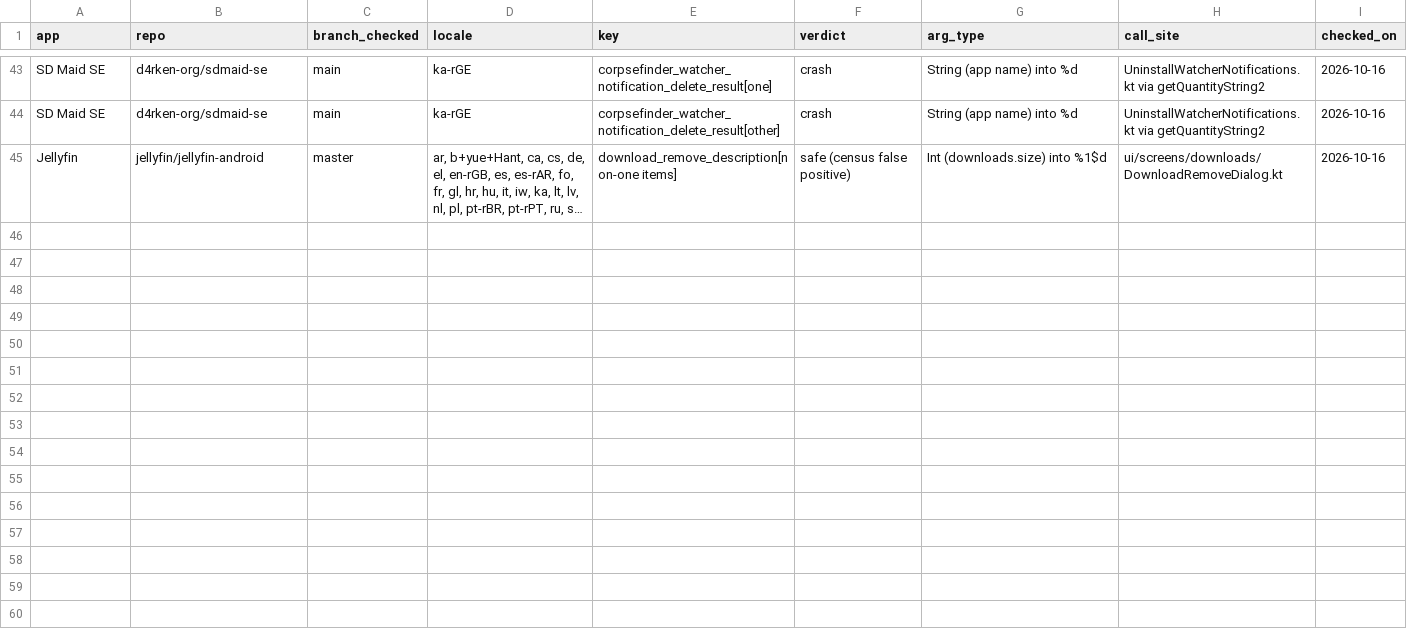
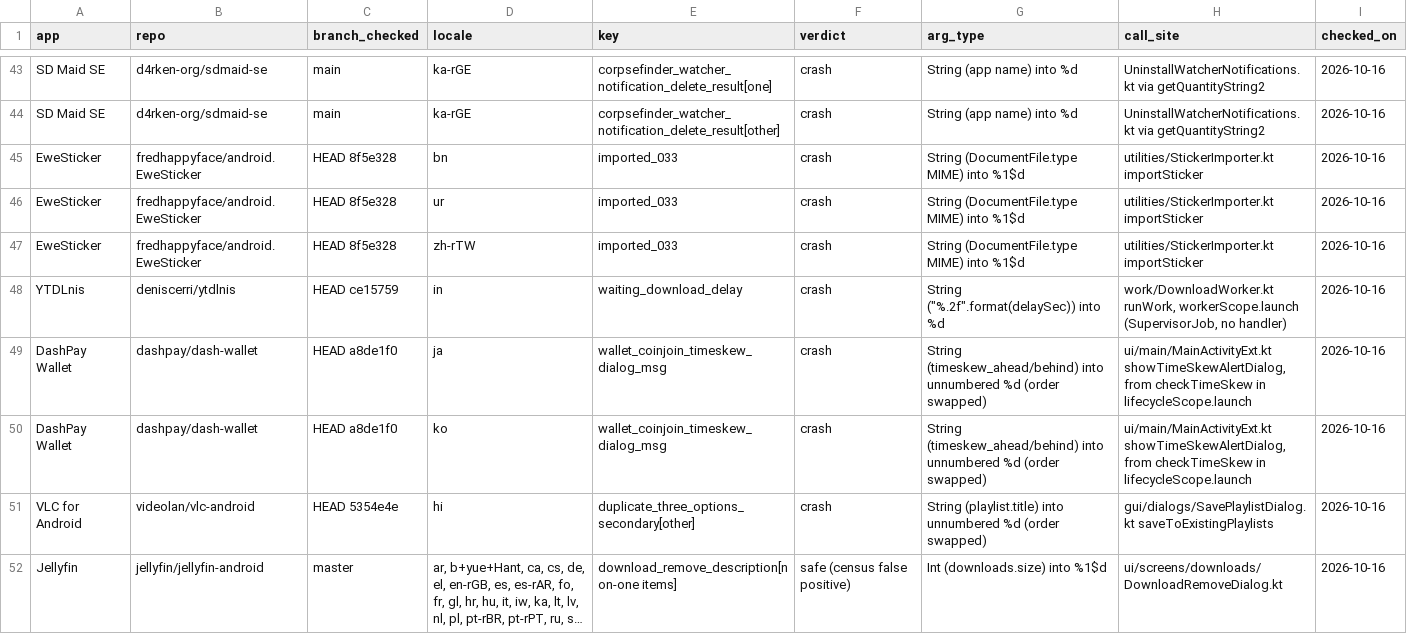
Before and after one commit to munimtechnologies/android-translation-crash-census, a CSV file: data/crash-if-text-audit.csv, drawn as a sheet; only a part is shown, gaps mark what is left out; long unchanged cells end in …; the diff names each change by its address in the sheet, - before the commit and + after, or states it on an @@ line.

```diff
--- a/data/crash-if-text-audit.csv
+++ b/data/crash-if-text-audit.csv
+row 45: EweSticker | fredhappyface/android.EweSticker | HEAD 8f5e328 | bn | imported_033 | crash | String (DocumentFile.type MIME) into %1$d | utilities/StickerImporter.kt importSticker | 2026-10-16
+row 46: EweSticker | fredhappyface/android.EweSticker | HEAD 8f5e328 | ur | imported_033 | crash | String (DocumentFile.type MIME) into %1$d | utilities/StickerImporter.kt importSticker | 2026-10-16
+row 47: EweSticker | fredhappyface/android.EweSticker | HEAD 8f5e328 | zh-rTW | imported_033 | crash | String (DocumentFile.type MIME) into %1$d | utilities/StickerImporter.kt importSticker | 2026-10-16
+row 48: YTDLnis | deniscerri/ytdlnis | HEAD ce15759 | in | waiting_download_delay | crash | String ("%.2f".format(delaySec)) into %d | work/DownloadWorker.kt runWork, workerScope.launch (SupervisorJob, no handler) | 2026-10-16
+row 49: DashPay Wallet | dashpay/dash-wallet | HEAD a8de1f0 | ja | wallet_coinjoin_timeskew_dialog_msg | crash | String (timeskew_ahead/behind) into unnumbered %d (order swapped) | ui/main/MainActivityExt.kt showTimeSkewAlertDialog, from checkTimeSkew in lifecycleScope.launch | 2026-10-16
+row 50: DashPay Wallet | dashpay/dash-wallet | HEAD a8de1f0 | ko | wallet_coinjoin_timeskew_dialog_msg | crash | String (timeskew_ahead/behind) into unnumbered %d (order swapped) | ui/main/MainActivityExt.kt showTimeSkewAlertDialog, from checkTimeSkew in lifecycleScope.launch | 2026-10-16
+row 51: VLC for Android | videolan/vlc-android | HEAD 5354e4e | hi | duplicate_three_options_secondary[other] | crash | String (playlist.title) into unnumbered %d (order swapped) | gui/dialogs/SavePlaylistDialog.kt saveToExistingPlaylists | 2026-10-16
```
Also changed, not shown: 2 other files.
